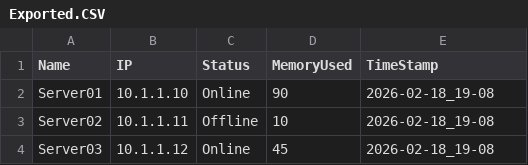
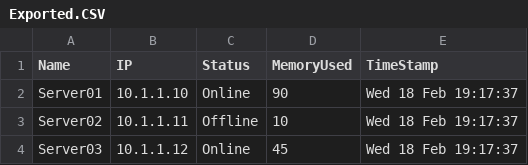
Before and after one commit to donokeeffe/public, a CSV file: uploaded/Exported.CSV, drawn as a sheet.

Commit message:
Update CSV via PowerShell

```diff
--- a/uploaded/Exported.CSV
+++ b/uploaded/Exported.CSV
@@ -1,4 +1,4 @@
 "Name","IP","Status","MemoryUsed","TimeStamp"
-"Server01","10.1.1.10","Online","90","2026-02-18_19-08"
-"Server02","10.1.1.11","Offline","10","2026-02-18_19-08"
-"Server03","10.1.1.12","Online","45","2026-02-18_19-08"
+"Server01","10.1.1.10","Online","90","Wed 18 Feb 19:17:37"
+"Server02","10.1.1.11","Offline","10","Wed 18 Feb 19:17:37"
+"Server03","10.1.1.12","Online","45","Wed 18 Feb 19:17:37"
```
